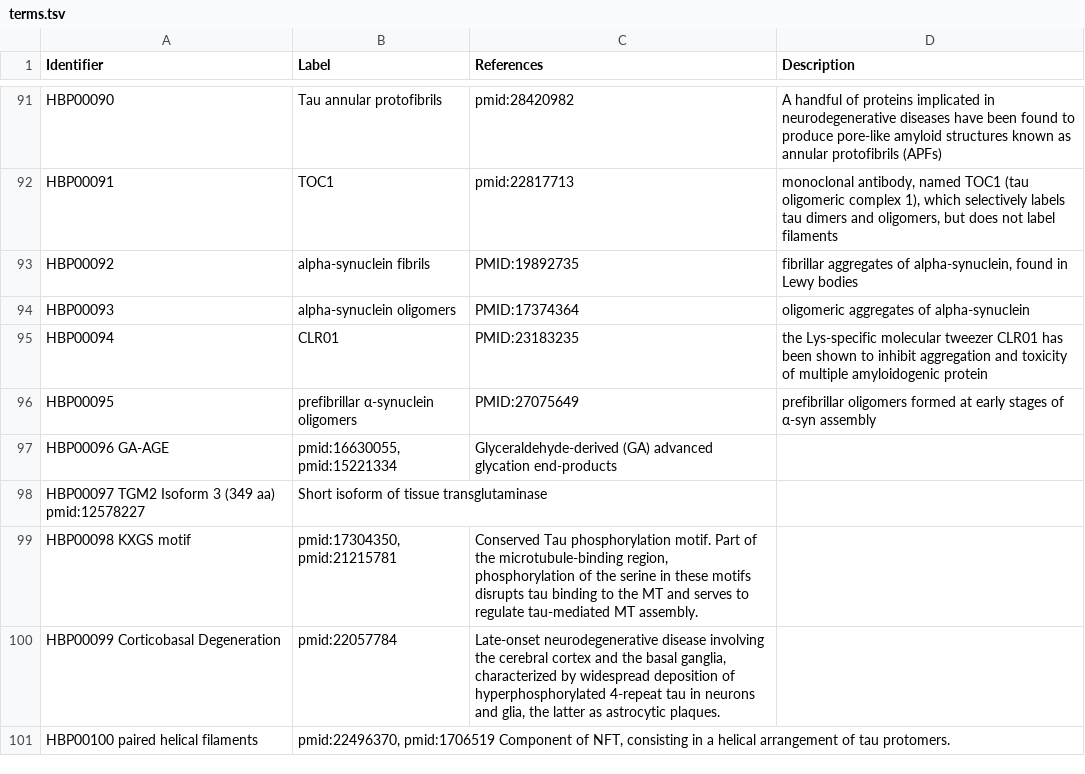
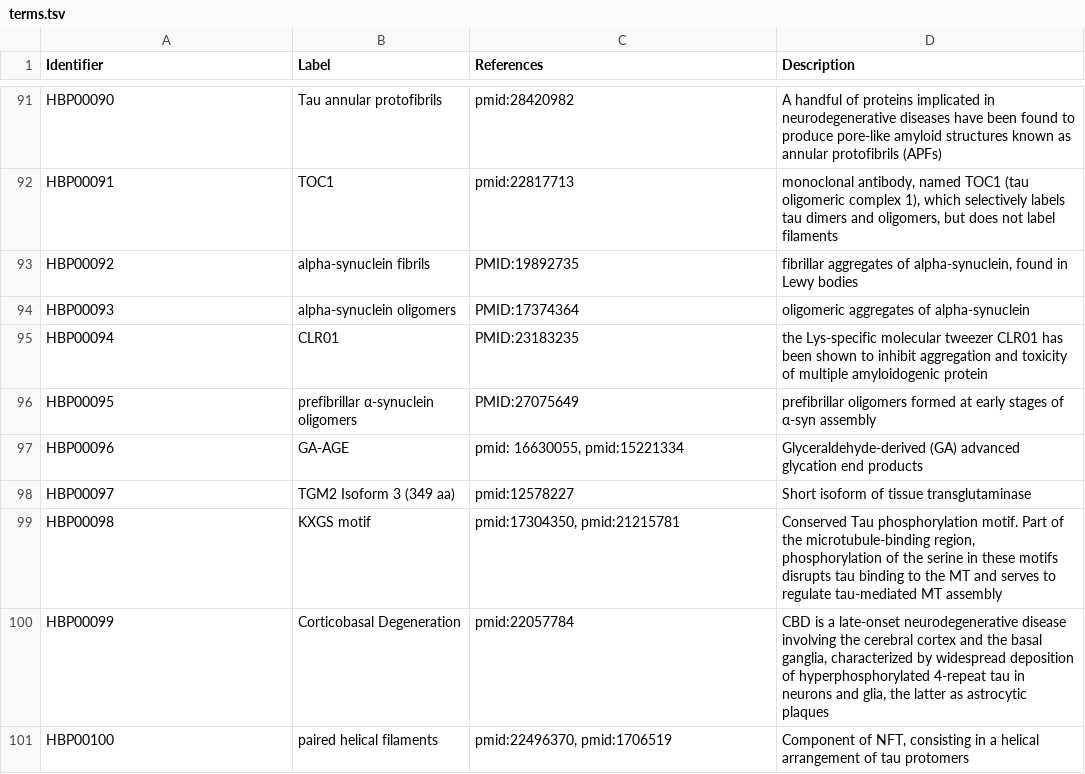
Before and after one commit to pharmacome/conso, a TSV file: terms.tsv, drawn as a sheet; only a part is shown, gaps mark what is left out; removed rows and columns are numbered as before the commit, all else as after; the diff names each change by its address in the sheet, - before the commit and + after, or states it on an @@ line.

Commit message:
Fix format

```diff
--- a/terms.tsv
+++ b/terms.tsv
-row 97: HBP00096 GA-AGE | pmid:16630055, pmid:15221334 | Glyceraldehyde-derived (GA) advanced glycation end-products
-row 98: HBP00097 TGM2 Isoform 3 (349 aa) pmid:12578227 | Short isoform of tissue transglutaminase
-row 99: HBP00098 KXGS motif | pmid:17304350, pmid:21215781 | Conserved Tau phosphorylation motif. Part of the microtubule-binding region, phosphorylation of the serine in these motifs disrupts tau binding to the MT and serves to regulate tau-mediated MT assembly.
-row 100: HBP00099 Corticobasal Degeneration | pmid:22057784 | Late-onset neurodegenerative disease involving the cerebral cortex and the basal ganglia, characterized by widespread deposition of hyperphosphorylated 4-repeat tau in neurons and glia, the latter as astrocytic plaques.
-row 101: HBP00100 paired helical filaments | pmid:22496370, pmid:1706519 Component of NFT, consisting in a helical arrangement of tau protomers.
+row 97: HBP00096 | GA-AGE | pmid: 16630055, pmid:15221334 | Glyceraldehyde-derived (GA) advanced glycation end products
+row 98: HBP00097 | TGM2 Isoform 3 (349 aa) | pmid:12578227 | Short isoform of tissue transglutaminase
+row 99: HBP00098 | KXGS motif | pmid:17304350, pmid:21215781 | Conserved Tau phosphorylation motif. Part of the microtubule-binding region, phosphorylation of the serine in these motifs disrupts tau binding to the MT and serves to regulate tau-mediated MT assembly
+row 100: HBP00099 | Corticobasal Degeneration | pmid:22057784 | CBD is a late-onset neurodegenerative disease involving the cerebral cortex and the basal ganglia, characterized by widespread deposition of hyperphosphorylated 4-repeat tau in neurons and glia, the latter as astrocytic plaques
+row 101: HBP00100 | paired helical filaments | pmid:22496370, pmid:1706519 | Component of NFT, consisting in a helical arrangement of tau protomers
```
